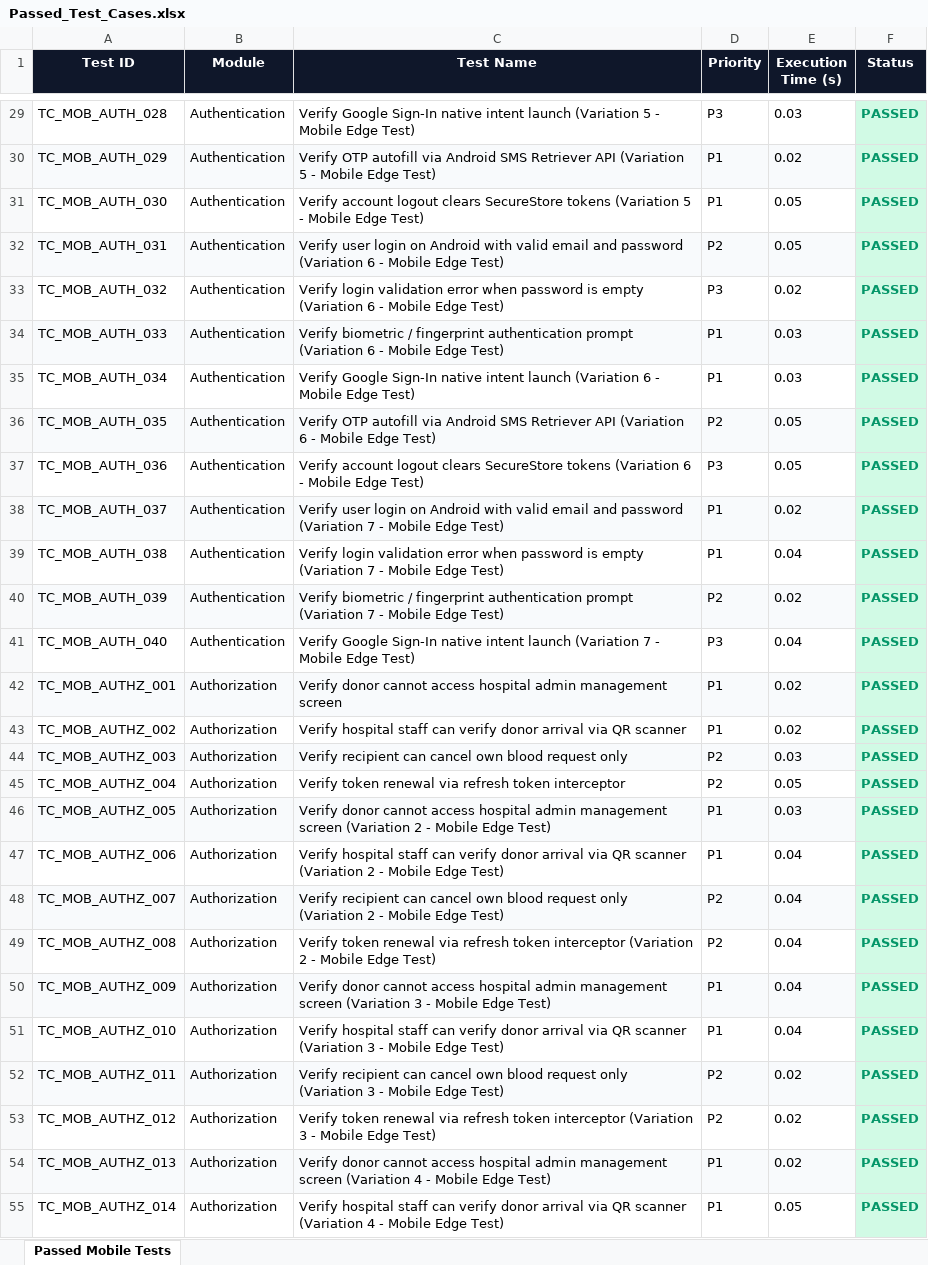
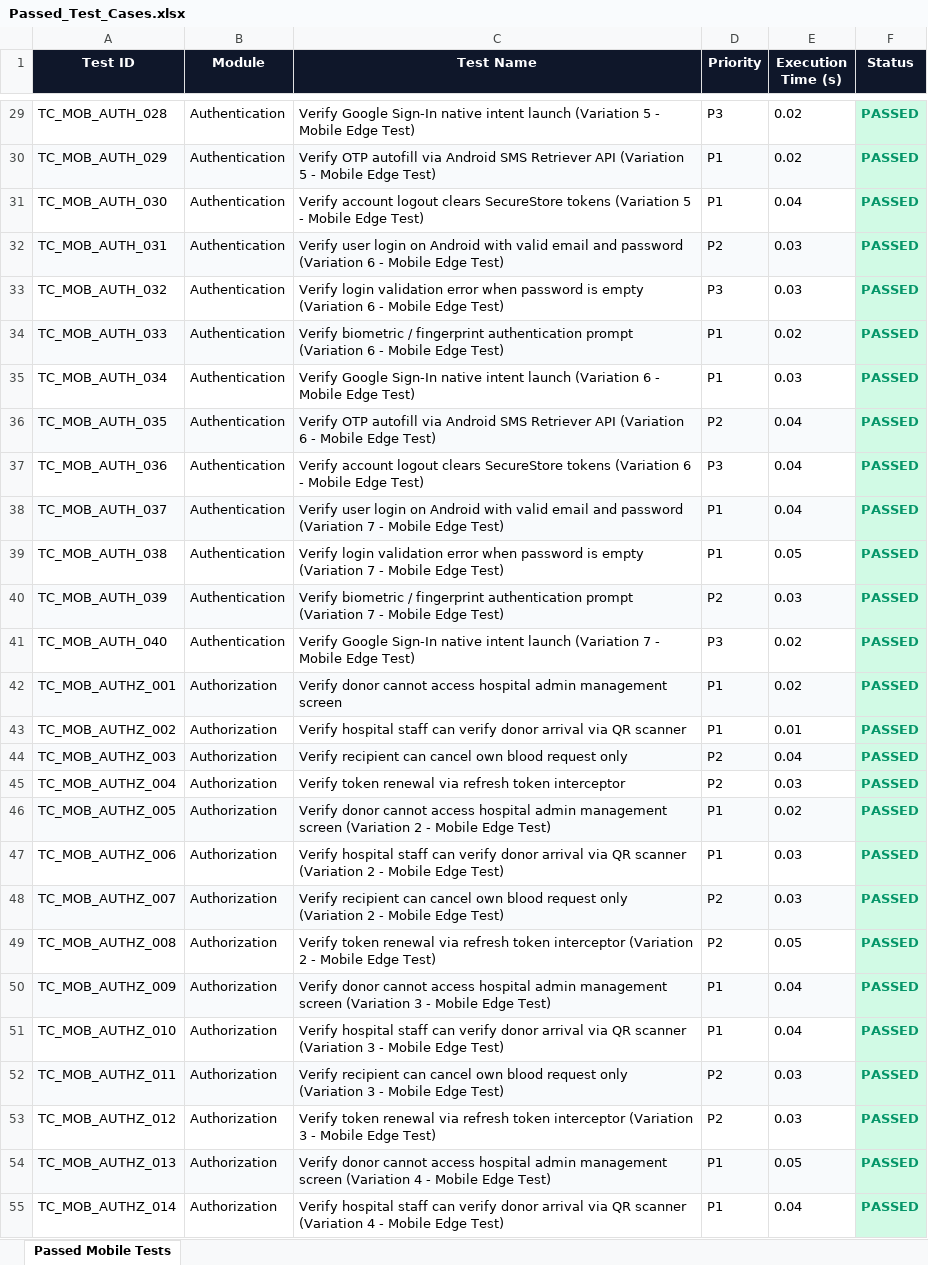
Before and after one commit to Vigneshviggi/blood-bank-management-system, an Excel workbook: Test Results/Excel/Passed_Test_Cases.xlsx, sheet Passed Mobile Tests, drawn as a sheet; only a part is shown, gaps mark what is left out; values as stored, in another font and other column widths than the file's, no borders; the diff covers the shown part only; the diff names each change by its address in the sheet, - before the commit and + after, or states it on an @@ line.

```diff
--- a/Test Results/Excel/Passed_Test_Cases.xlsx (sheet Passed Mobile Tests)
+++ b/Test Results/Excel/Passed_Test_Cases.xlsx (sheet Passed Mobile Tests)
-E29 (Execution Time (s)): 0.03
+E29 (Execution Time (s)): 0.02
-E31 (Execution Time (s)): 0.05
+E31 (Execution Time (s)): 0.04
-E32 (Execution Time (s)): 0.05
+E32 (Execution Time (s)): 0.03
-E33 (Execution Time (s)): 0.02
+E33 (Execution Time (s)): 0.03
-E34 (Execution Time (s)): 0.03
+E34 (Execution Time (s)): 0.02
-E36:E37 (Execution Time (s)): 0.05
+E36:E37 (Execution Time (s)): 0.04
-E38 (Execution Time (s)): 0.02
+E38 (Execution Time (s)): 0.04
-E39 (Execution Time (s)): 0.04
+E39 (Execution Time (s)): 0.05
-E40 (Execution Time (s)): 0.02
+E40 (Execution Time (s)): 0.03
-E41 (Execution Time (s)): 0.04
+E41 (Execution Time (s)): 0.02
-E43 (Execution Time (s)): 0.02
+E43 (Execution Time (s)): 0.01
-E44 (Execution Time (s)): 0.03
+E44 (Execution Time (s)): 0.04
-E45 (Execution Time (s)): 0.05
+E45 (Execution Time (s)): 0.03
-E46 (Execution Time (s)): 0.03
+E46 (Execution Time (s)): 0.02
-E47:E48 (Execution Time (s)): 0.04
+E47:E48 (Execution Time (s)): 0.03
-E49 (Execution Time (s)): 0.04
+E49 (Execution Time (s)): 0.05
-E52:E53 (Execution Time (s)): 0.02
+E52:E53 (Execution Time (s)): 0.03
-E54 (Execution Time (s)): 0.02
+E54 (Execution Time (s)): 0.05
-E55 (Execution Time (s)): 0.05
+E55 (Execution Time (s)): 0.04
```
Also changed, not shown: 390 edited cells elsewhere in this sheet, Vulnerability Test Results/test-cases.xlsx, mobile_automation/reports/Excel/Automation_Test_Report.xlsx, 43 other files.
